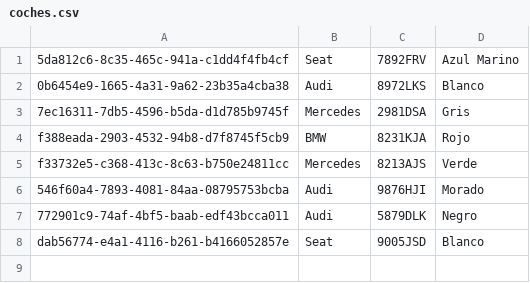
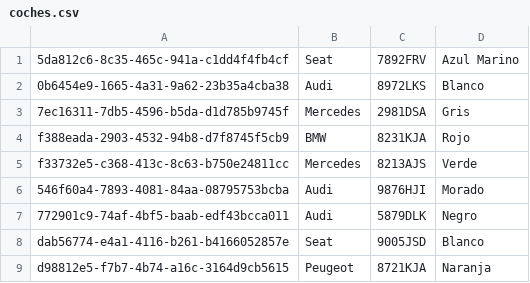
Before and after one commit to AlejandroSanchezMonzon/Gestor-Coches, a CSV file: data/csv/coches.csv, drawn as a sheet; the diff names each change by its address in the sheet, - before the commit and + after, or states it on an @@ line.

```diff
--- a/data/csv/coches.csv
+++ b/data/csv/coches.csv
+row 9: d98812e5-f7b7-4b74-a16c-3164d9cb5615 | Peugeot | 8721KJA | Naranja
```
Also changed, not shown: 5 other files.
